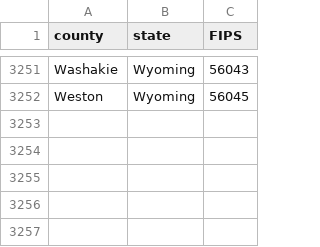
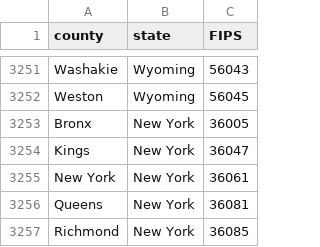
Before and after one commit to johannesuhl/ztrax2sqlite2csv, a CSV file: us_counties.csv, drawn as a sheet; only a part is shown, gaps mark what is left out; the diff names each change by its address in the sheet, - before the commit and + after, or states it on an @@ line.

Commit message:
Update us_counties.csv

```diff
--- a/us_counties.csv
+++ b/us_counties.csv
+row 3253: Bronx | New York | 36005
+row 3254: Kings | New York | 36047
+row 3255: New York | New York | 36061
+row 3256: Queens | New York | 36081
+row 3257: Richmond | New York | 36085
```
